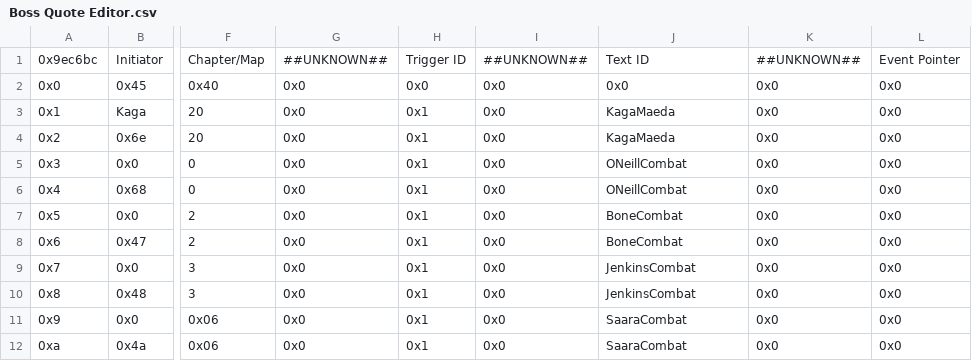
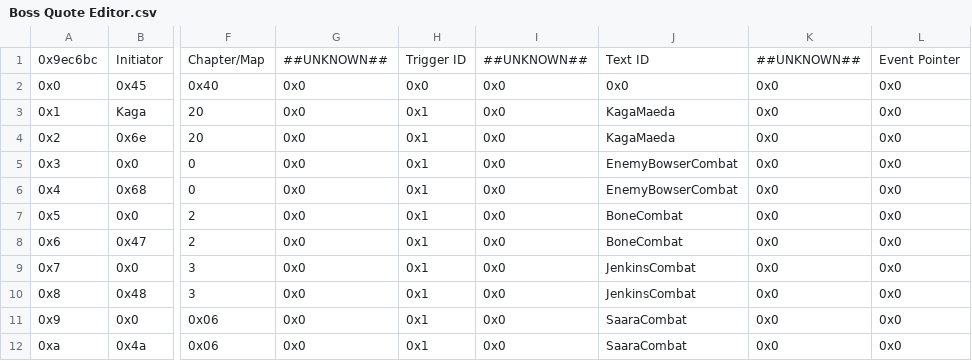
Before and after one commit to Darrman/Three-Barharas, a CSV file: Tables/FE8 Nightmare modules/Quote editors/Boss Quote Editor.csv, drawn as a sheet; only a part is shown, gaps mark what is left out; the diff names each change by its address in the sheet, - before the commit and + after, or states it on an @@ line.

Commit message:
Plot finished
All plot written, death quotes added.

```diff
--- a/Tables/FE8 Nightmare modules/Quote editors/Boss Quote Editor.csv
+++ b/Tables/FE8 Nightmare modules/Quote editors/Boss Quote Editor.csv
-J5:J6: ONeillCombat
+J5:J6: EnemyBowserCombat
```
Also changed, not shown: Tables/FE8 Nightmare modules/Class & Character editors/FE8 Character Editor.csv, Tables/FE8 Nightmare modules/Quote editors/Death Quote Editor.csv, 4 other files.
